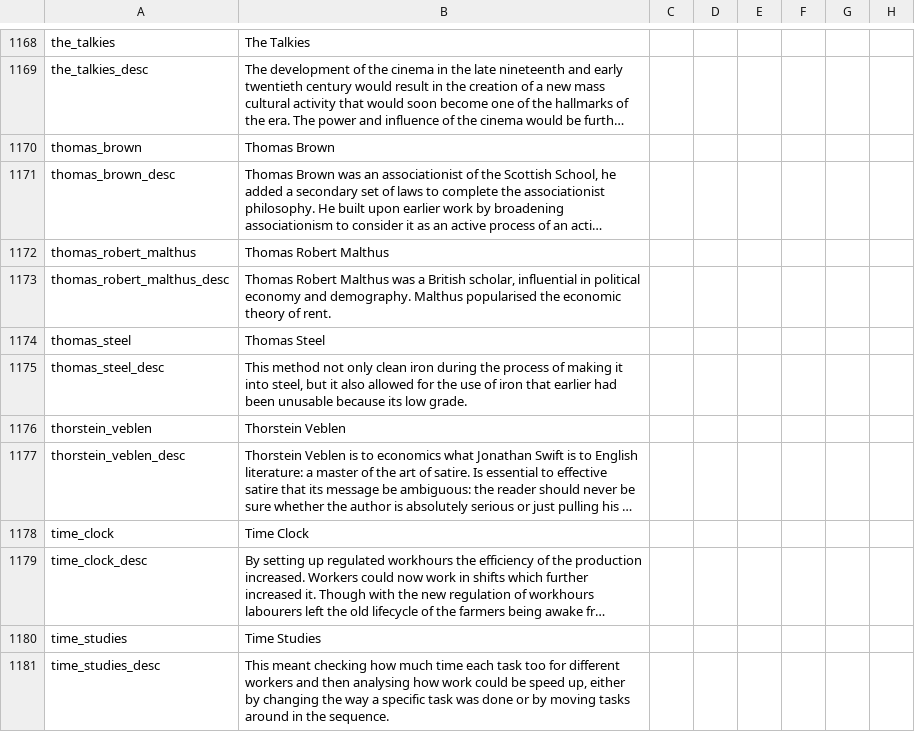
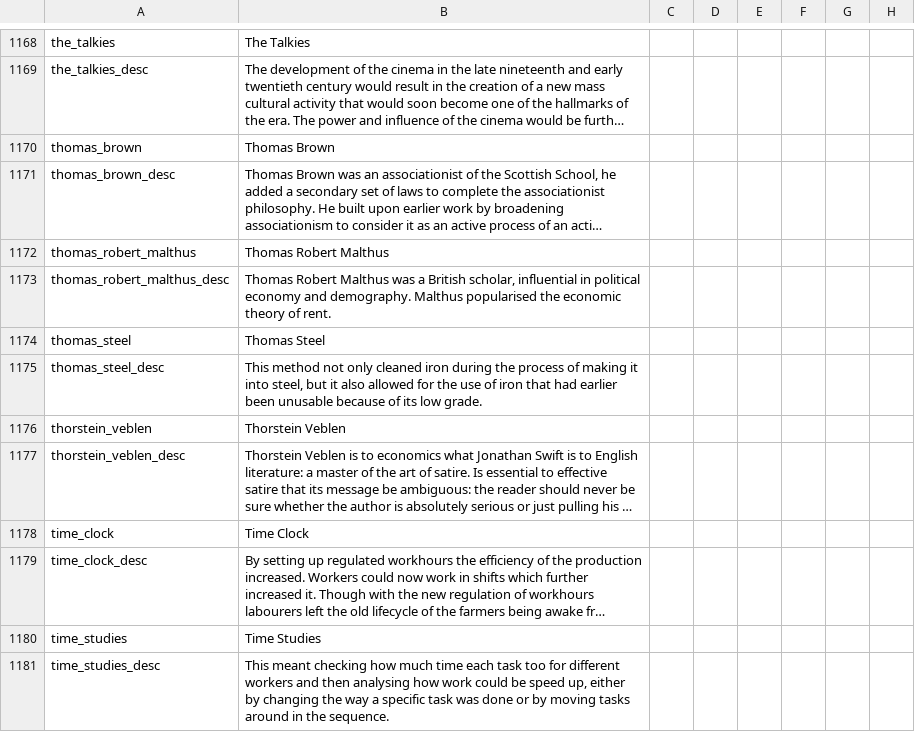
Before and after one commit to Dumcem/The-Grand-Combo, a CSV file: TGC/localisation/00_tech-invent.csv, drawn as a sheet; only a part is shown, gaps mark what is left out; long unchanged cells end in …; the diff covers the shown part only; the diff names each change by its address in the sheet, - before the commit and + after, or states it on an @@ line.

```diff
--- a/TGC/localisation/00_tech-invent.csv
+++ b/TGC/localisation/00_tech-invent.csv
-B1175: …not only clean iron during the process of making it into steel, but it also allowed for the use of iron that earlier had been unusable because its low…
+B1175: …not only cleaned iron during the process of making it into steel, but it also allowed for the use of iron that had earlier been unusable because of its low…
```
Also changed, not shown: 16 edited cells elsewhere in this file, 3 other files.
